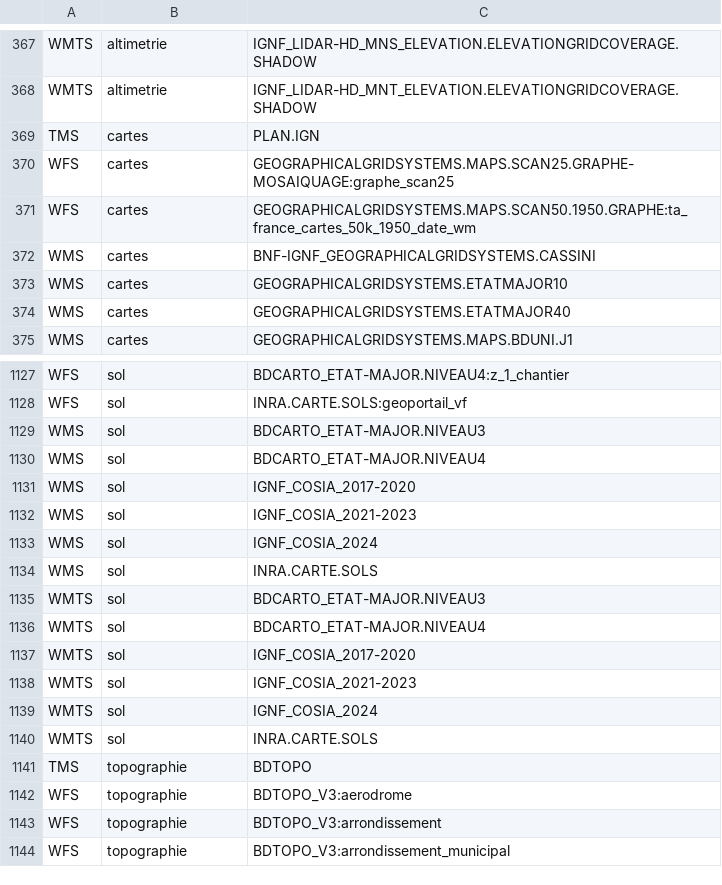
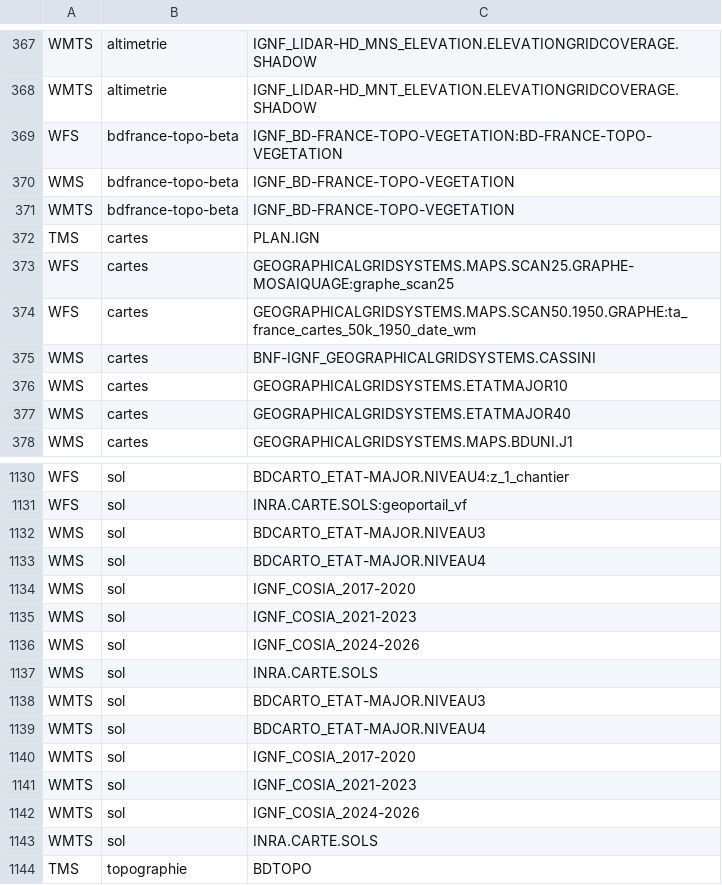
Before and after one commit to IGNF/geoportal-configuration, a CSV file: resources_by_key.csv, drawn as a sheet; only a part is shown, gaps mark what is left out; the shorter side is filled out with more unchanged rows.

```diff
--- a/resources_by_key.csv
+++ b/resources_by_key.csv
@@ -368,2 +368,5 @@ WMTS,altimetrie,IGNF_LIDAR-HD_MNS_ELEVATION.ELEVATIONGRIDCOVERAGE.SHADOW
 WMTS,altimetrie,IGNF_LIDAR-HD_MNT_ELEVATION.ELEVATIONGRIDCOVERAGE.SHADOW
+WFS,bdfrance-topo-beta,IGNF_BD-FRANCE-TOPO-VEGETATION:BD-FRANCE-TOPO-VEGETATION
+WMS,bdfrance-topo-beta,IGNF_BD-FRANCE-TOPO-VEGETATION
+WMTS,bdfrance-topo-beta,IGNF_BD-FRANCE-TOPO-VEGETATION
 TMS,cartes,PLAN.IGN
@@ -1132,3 +1135,3 @@ WMS,sol,IGNF_COSIA_2017-2020
 WMS,sol,IGNF_COSIA_2021-2023
-WMS,sol,IGNF_COSIA_2024
+WMS,sol,IGNF_COSIA_2024-2026
 WMS,sol,INRA.CARTE.SOLS
@@ -1138,3 +1141,3 @@ WMTS,sol,IGNF_COSIA_2017-2020
 WMTS,sol,IGNF_COSIA_2021-2023
-WMTS,sol,IGNF_COSIA_2024
+WMTS,sol,IGNF_COSIA_2024-2026
 WMTS,sol,INRA.CARTE.SOLS
```
